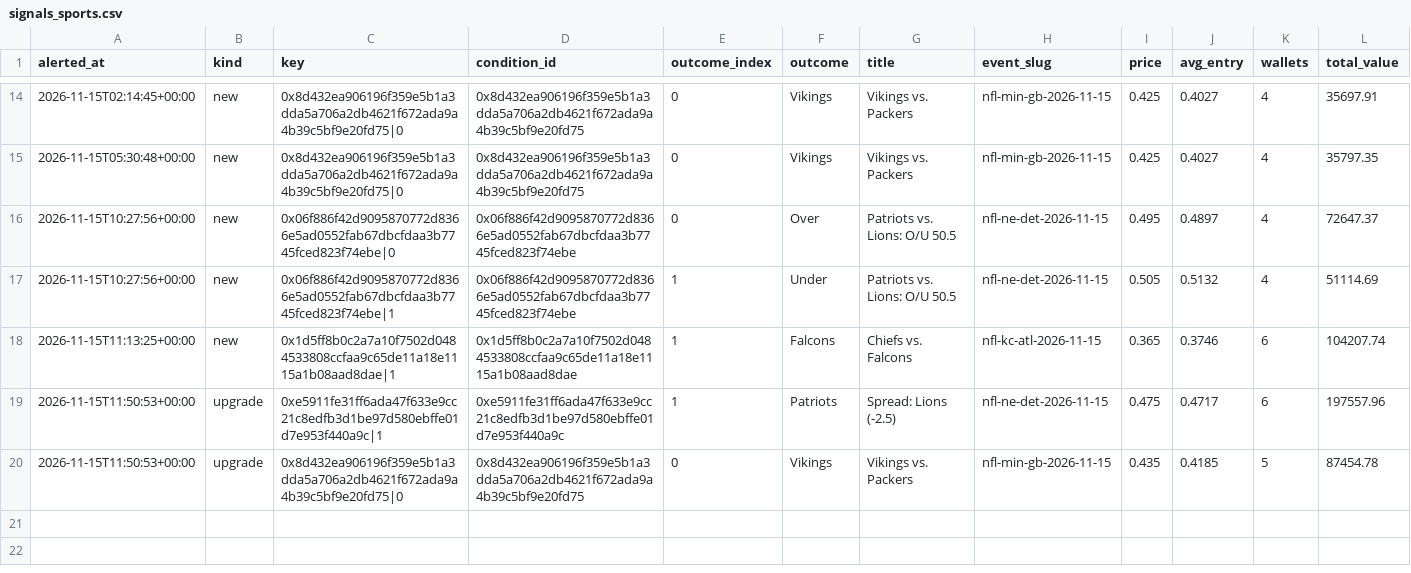
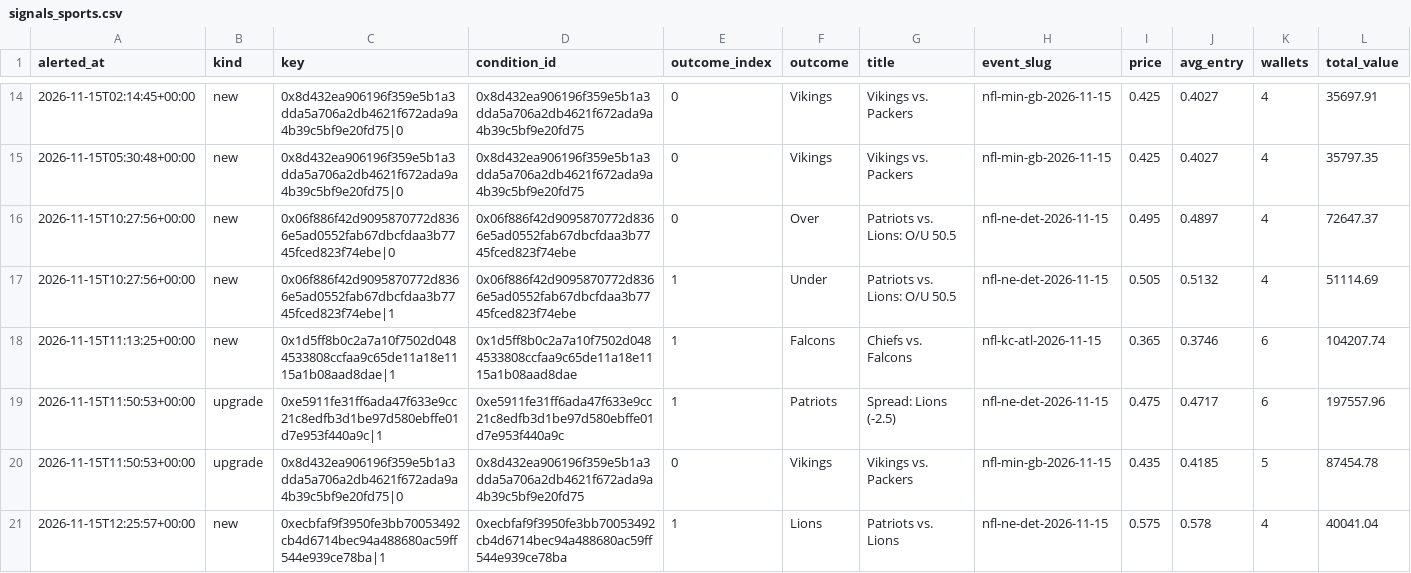
Before and after one commit to hunterscottsmith2-ctrl/polytail, a CSV file: signals_sports.csv, drawn as a sheet; only a part is shown, gaps mark what is left out; rows hold the shown columns only; the diff names each change by its address in the sheet, - before the commit and + after, or states it on an @@ line.

Commit message:
Update sports alert state

```diff
--- a/signals_sports.csv
+++ b/signals_sports.csv
+row 21: 2026-11-15T12:25:57+00:00 | new | 0xecbfaf9f3950fe3bb70053492cb4d6714bec94a488680ac59ff544e939ce78ba|1 | 0xecbfaf9f3950fe3bb70053492cb4d6714bec94a488680ac59ff544e939ce78ba | 1 | Lions | Patriots vs. Lions | nfl-ne-det-2026-11-15 | 0.575 | 0.578 | 4 | 40041.04
```
Also changed, not shown: 1 other file.
